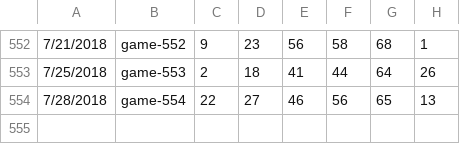
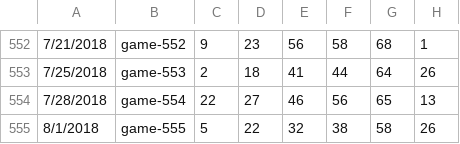
Before and after one commit to orneryhippo/casting, a CSV file: data/pball.csv, drawn as a sheet; only a part is shown, gaps mark what is left out.

```diff
--- a/data/pball.csv
+++ b/data/pball.csv
@@ -554 +554,2 @@
 7/28/2018,game-554,22,27,46,56,65,13
+8/1/2018,game-555,5,22,32,38,58,26
```
Also changed, not shown: data/mega.csv, data/sball.csv, 5 other files.
